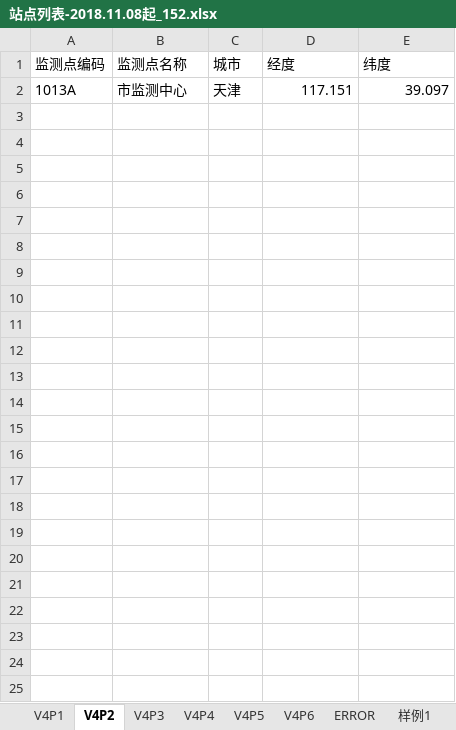
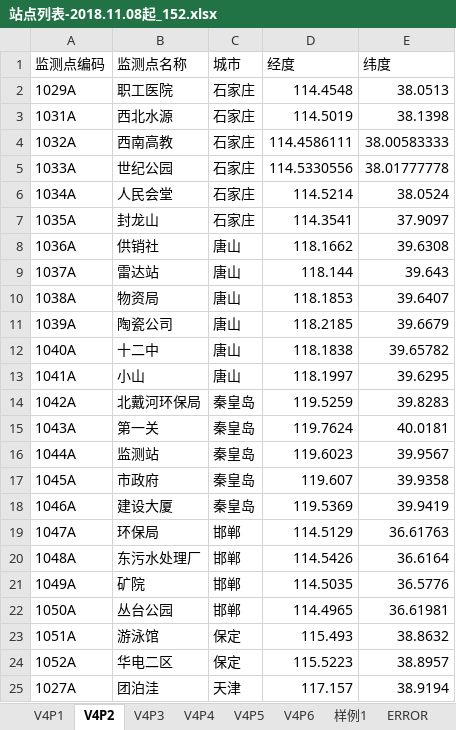
Before and after one commit to code12ab/AOD-PM2.5, an Excel workbook: 坐标/站点列表-2018.11.08起_152.xlsx, sheet V4P2, drawn as a sheet; values as stored, in another font and other column widths than the file's, no borders; removed rows and columns are numbered as before the commit, all else as after; the diff names each change by its address in the sheet, - before the commit and + after, or states it on an @@ line.

```diff
--- a/坐标/站点列表-2018.11.08起_152.xlsx (sheet V4P2)
+++ b/坐标/站点列表-2018.11.08起_152.xlsx (sheet V4P2)
@@ sheet tab order changed: V4P1 | V4P2 | V4P3 | V4P4 | V4P5 | V4P6 | 样例1 | ERROR @@
-row 2: 1013A | 市监测中心 | 天津 | 117.151 | 39.097
+row 2: 1029A | 职工医院 | 石家庄 | 114.4548 | 38.0513
+row 3: 1031A | 西北水源 | 石家庄 | 114.5019 | 38.1398
+row 4: 1032A | 西南高教 | 石家庄 | 114.4586111 | 38.00583333
+row 5: 1033A | 世纪公园 | 石家庄 | 114.5330556 | 38.01777778
+row 6: 1034A | 人民会堂 | 石家庄 | 114.5214 | 38.0524
+row 7: 1035A | 封龙山 | 石家庄 | 114.3541 | 37.9097
+row 8: 1036A | 供销社 | 唐山 | 118.1662 | 39.6308
+row 9: 1037A | 雷达站 | 唐山 | 118.144 | 39.643
+row 10: 1038A | 物资局 | 唐山 | 118.1853 | 39.6407
+row 11: 1039A | 陶瓷公司 | 唐山 | 118.2185 | 39.6679
+row 12: 1040A | 十二中 | 唐山 | 118.1838 | 39.65782
+row 13: 1041A | 小山 | 唐山 | 118.1997 | 39.6295
+row 14: 1042A | 北戴河环保局 | 秦皇岛 | 119.5259 | 39.8283
+row 15: 1043A | 第一关 | 秦皇岛 | 119.7624 | 40.0181
+row 16: 1044A | 监测站 | 秦皇岛 | 119.6023 | 39.9567
+row 17: 1045A | 市政府 | 秦皇岛 | 119.607 | 39.9358
+row 18: 1046A | 建设大厦 | 秦皇岛 | 119.5369 | 39.9419
+row 19: 1047A | 环保局 | 邯郸 | 114.5129 | 36.61763
+row 20: 1048A | 东污水处理厂 | 邯郸 | 114.5426 | 36.6164
+row 21: 1049A | 矿院 | 邯郸 | 114.5035 | 36.5776
+row 22: 1050A | 丛台公园 | 邯郸 | 114.4965 | 36.61981
+row 23: 1051A | 游泳馆 | 保定 | 115.493 | 38.8632
+row 24: 1052A | 华电二区 | 保定 | 115.5223 | 38.8957
+row 25: 1027A | 团泊洼 | 天津 | 117.157 | 38.9194
```
Also changed, not shown: sheet V4P1, 坐标/监测站坐标toDarkSkyAPI.xlsx, 22 other files.
